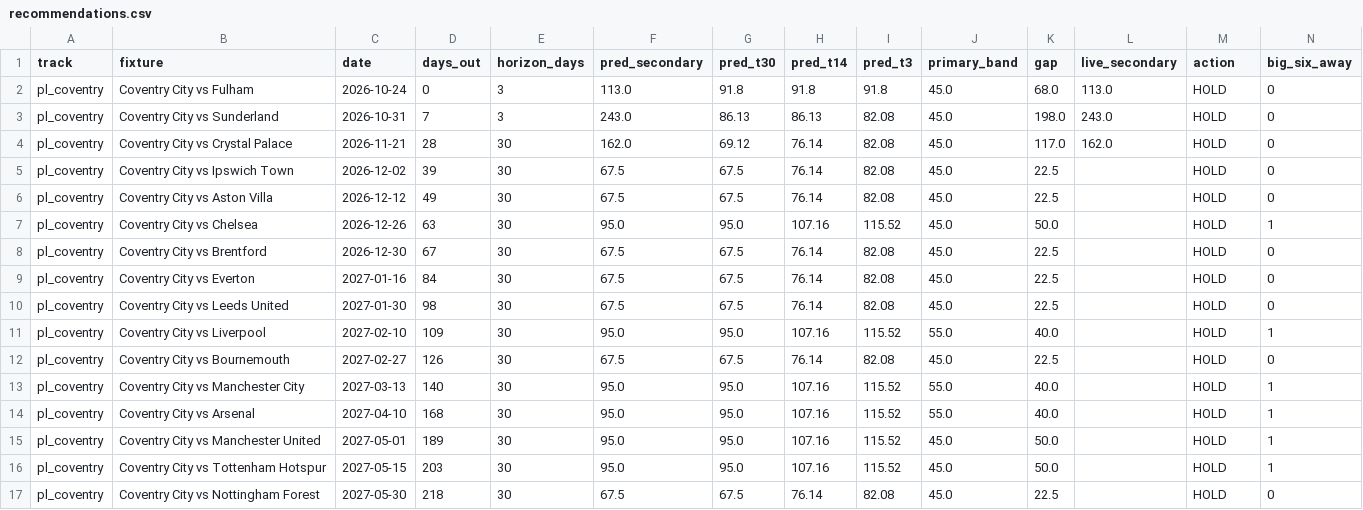
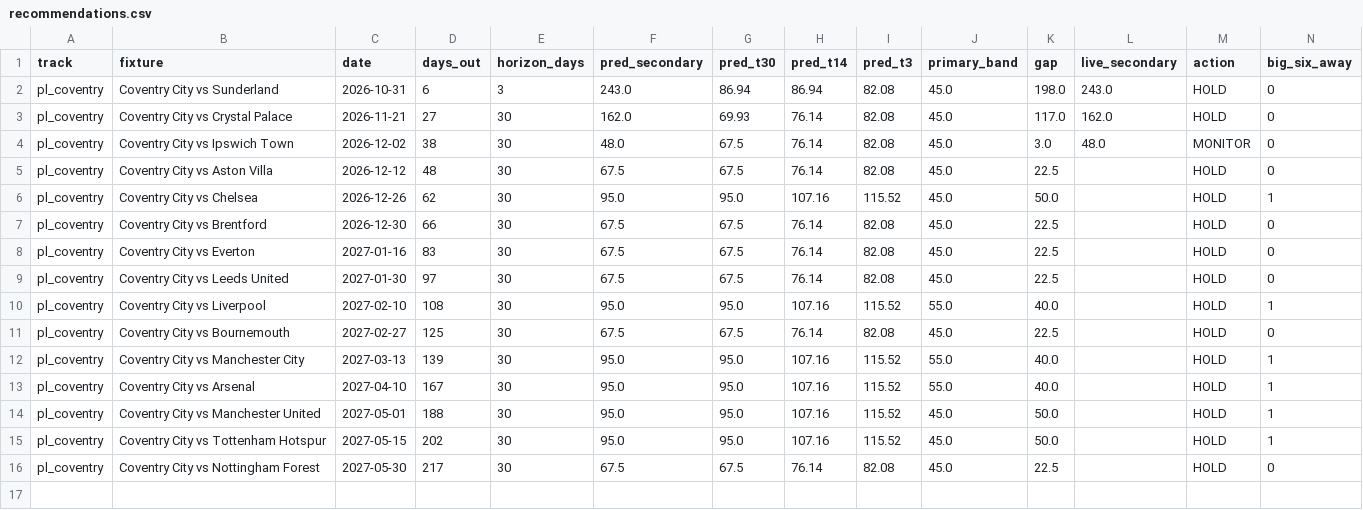
Before and after one commit to colbymorris08/ticketpricemodel, a CSV file: results/recommendations.csv, drawn as a sheet.

```diff
--- a/results/recommendations.csv
+++ b/results/recommendations.csv
@@ -1,17 +1,16 @@
 track,fixture,date,days_out,horizon_days,pred_secondary,pred_t30,pred_t14,pred_t3,primary_band,gap,live_secondary,action,big_six_away
-pl_coventry,Coventry City vs Fulham,2026-10-24,0,3,113.0,91.8,91.8,91.8,45.0,68.0,113.0,HOLD,0
-pl_coventry,Coventry City vs Sunderland,2026-10-31,7,3,243.0,86.13,86.13,82.08,45.0,198.0,243.0,HOLD,0
-pl_coventry,Coventry City vs Crystal Palace,2026-11-21,28,30,162.0,69.12,76.14,82.08,45.0,117.0,162.0,HOLD,0
-pl_coventry,Coventry City vs Ipswich Town,2026-12-02,39,30,67.5,67.5,76.14,82.08,45.0,22.5,,HOLD,0
-pl_coventry,Coventry City vs Aston Villa,2026-12-12,49,30,67.5,67.5,76.14,82.08,45.0,22.5,,HOLD,0
-pl_coventry,Coventry City vs Chelsea,2026-12-26,63,30,95.0,95.0,107.16,115.52,45.0,50.0,,HOLD,1
-pl_coventry,Coventry City vs Brentford,2026-12-30,67,30,67.5,67.5,76.14,82.08,45.0,22.5,,HOLD,0
-pl_coventry,Coventry City vs Everton,2027-01-16,84,30,67.5,67.5,76.14,82.08,45.0,22.5,,HOLD,0
-pl_coventry,Coventry City vs Leeds United,2027-01-30,98,30,67.5,67.5,76.14,82.08,45.0,22.5,,HOLD,0
-pl_coventry,Coventry City vs Liverpool,2027-02-10,109,30,95.0,95.0,107.16,115.52,55.0,40.0,,HOLD,1
-pl_coventry,Coventry City vs Bournemouth,2027-02-27,126,30,67.5,67.5,76.14,82.08,45.0,22.5,,HOLD,0
-pl_coventry,Coventry City vs Manchester City,2027-03-13,140,30,95.0,95.0,107.16,115.52,55.0,40.0,,HOLD,1
-pl_coventry,Coventry City vs Arsenal,2027-04-10,168,30,95.0,95.0,107.16,115.52,55.0,40.0,,HOLD,1
-pl_coventry,Coventry City vs Manchester United,2027-05-01,189,30,95.0,95.0,107.16,115.52,45.0,50.0,,HOLD,1
-pl_coventry,Coventry City vs Tottenham Hotspur,2027-05-15,203,30,95.0,95.0,107.16,115.52,45.0,50.0,,HOLD,1
-pl_coventry,Coventry City vs Nottingham Forest,2027-05-30,218,30,67.5,67.5,76.14,82.08,45.0,22.5,,HOLD,0
+pl_coventry,Coventry City vs Sunderland,2026-10-31,6,3,243.0,86.94,86.94,82.08,45.0,198.0,243.0,HOLD,0
+pl_coventry,Coventry City vs Crystal Palace,2026-11-21,27,30,162.0,69.93,76.14,82.08,45.0,117.0,162.0,HOLD,0
+pl_coventry,Coventry City vs Ipswich Town,2026-12-02,38,30,48.0,67.5,76.14,82.08,45.0,3.0,48.0,MONITOR,0
+pl_coventry,Coventry City vs Aston Villa,2026-12-12,48,30,67.5,67.5,76.14,82.08,45.0,22.5,,HOLD,0
+pl_coventry,Coventry City vs Chelsea,2026-12-26,62,30,95.0,95.0,107.16,115.52,45.0,50.0,,HOLD,1
+pl_coventry,Coventry City vs Brentford,2026-12-30,66,30,67.5,67.5,76.14,82.08,45.0,22.5,,HOLD,0
+pl_coventry,Coventry City vs Everton,2027-01-16,83,30,67.5,67.5,76.14,82.08,45.0,22.5,,HOLD,0
+pl_coventry,Coventry City vs Leeds United,2027-01-30,97,30,67.5,67.5,76.14,82.08,45.0,22.5,,HOLD,0
+pl_coventry,Coventry City vs Liverpool,2027-02-10,108,30,95.0,95.0,107.16,115.52,55.0,40.0,,HOLD,1
+pl_coventry,Coventry City vs Bournemouth,2027-02-27,125,30,67.5,67.5,76.14,82.08,45.0,22.5,,HOLD,0
+pl_coventry,Coventry City vs Manchester City,2027-03-13,139,30,95.0,95.0,107.16,115.52,55.0,40.0,,HOLD,1
+pl_coventry,Coventry City vs Arsenal,2027-04-10,167,30,95.0,95.0,107.16,115.52,55.0,40.0,,HOLD,1
+pl_coventry,Coventry City vs Manchester United,2027-05-01,188,30,95.0,95.0,107.16,115.52,45.0,50.0,,HOLD,1
+pl_coventry,Coventry City vs Tottenham Hotspur,2027-05-15,202,30,95.0,95.0,107.16,115.52,45.0,50.0,,HOLD,1
+pl_coventry,Coventry City vs Nottingham Forest,2027-05-30,217,30,67.5,67.5,76.14,82.08,45.0,22.5,,HOLD,0
```
Also changed, not shown: 4 other files.
